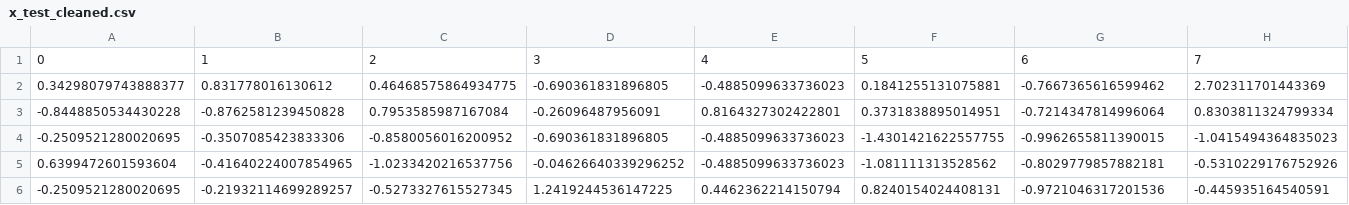
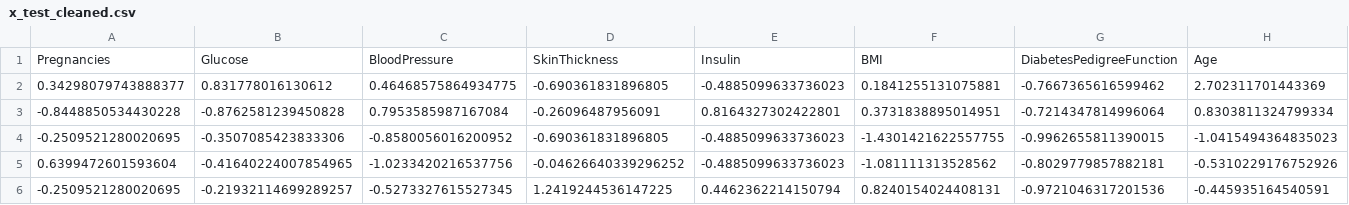
Before and after one commit to Code-Institute-Submissions/hardingrichard-pp5-diabetes-prediction_JanResub, a CSV file: outputs/datasets/cleaned/x_test_cleaned.csv, drawn as a sheet; only a part is shown; removed rows and columns are numbered as before the commit, all else as after; the diff names each change by its address in the sheet, - before the commit and + after, or states it on an @@ line.

Commit message:
Push train and test datasets to repo for use with further feature engineering

```diff
--- a/outputs/datasets/cleaned/x_test_cleaned.csv
+++ b/outputs/datasets/cleaned/x_test_cleaned.csv
-row 1: 0 | 1 | 2 | 3 | 4 | 5 | 6 | 7
+row 1: Pregnancies | Glucose | BloodPressure | SkinThickness | Insulin | BMI | DiabetesPedigreeFunction | Age
```
Also changed, not shown: outputs/datasets/cleaned/x_train_cleaned.csv.
